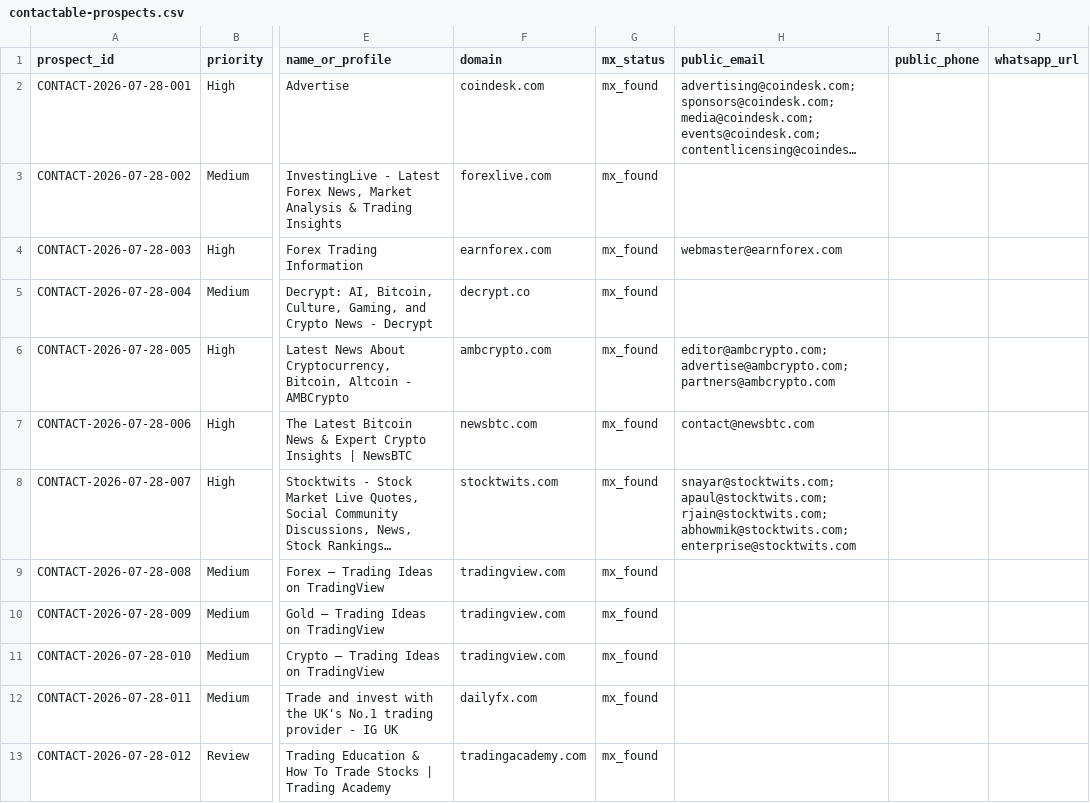
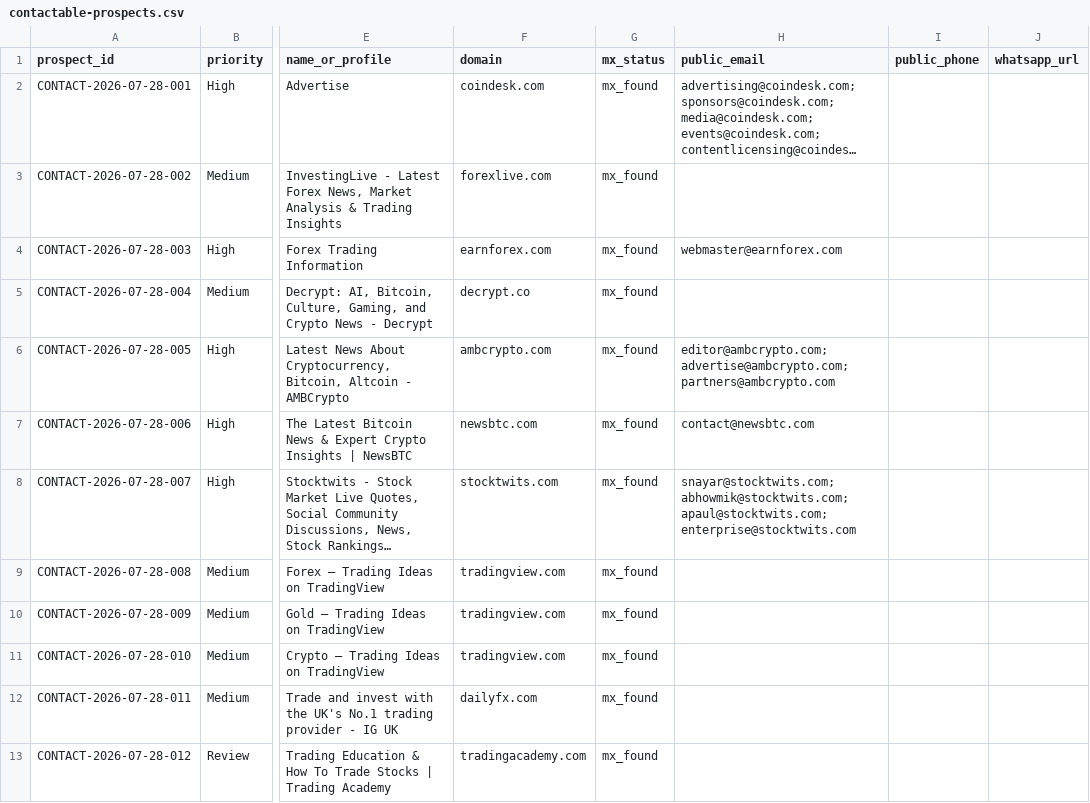
Before and after one commit to songchen539-alt/daily-active-trader-leads, a CSV file: data/contactable-prospects.csv, drawn as a sheet; only a part is shown, gaps mark what is left out; long unchanged cells end in …; the diff names each change by its address in the sheet, - before the commit and + after, or states it on an @@ line.

```diff
--- a/data/contactable-prospects.csv
+++ b/data/contactable-prospects.csv
-H8 (public_email): snayar@stocktwits.com; apaul@stocktwits.com; rjain@stocktwits.com; abhowmik@stocktwits.com; enterprise@stocktwits.com
+H8 (public_email): snayar@stocktwits.com; abhowmik@stocktwits.com; apaul@stocktwits.com; enterprise@stocktwits.com
```
Also changed, not shown: data/client-opportunities.csv, data/latest-active-feed.csv, 10 other files.
